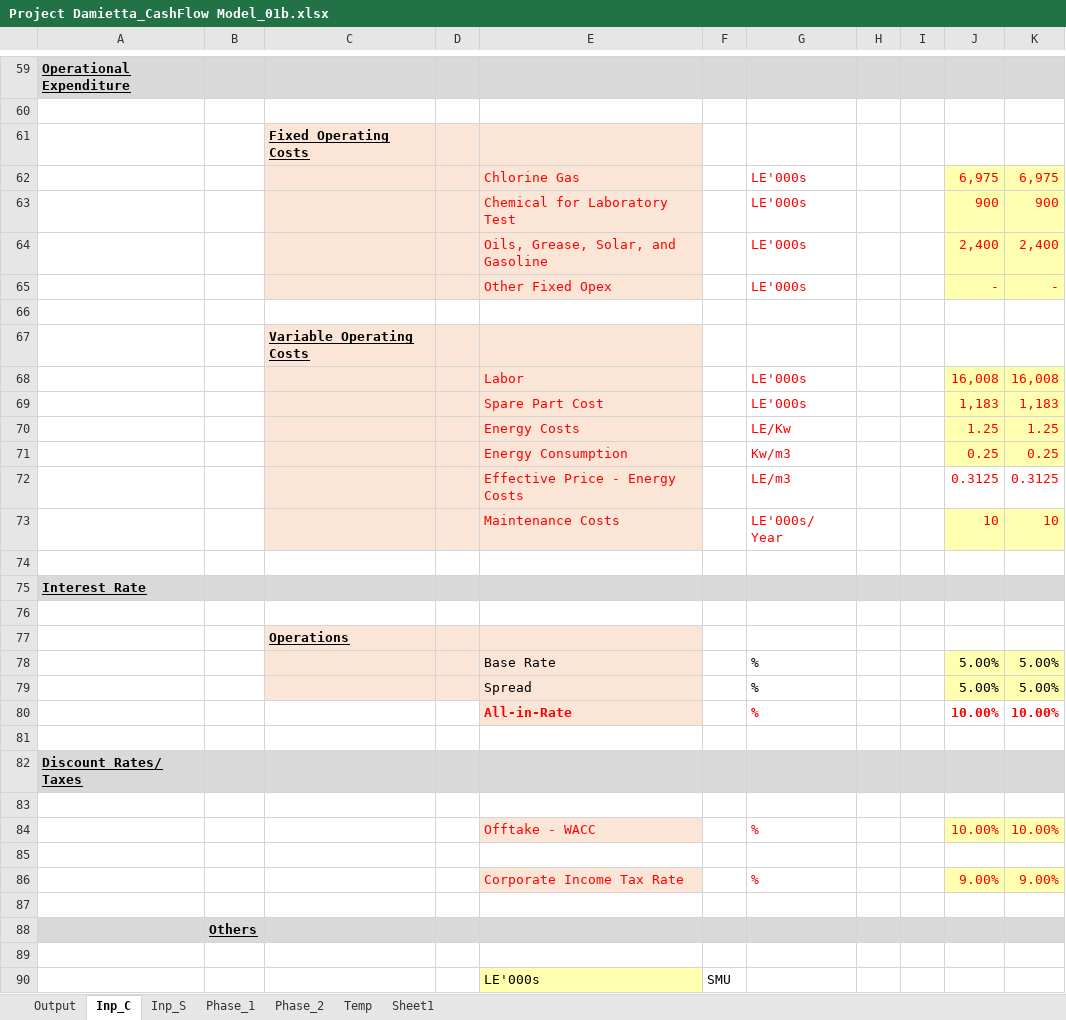
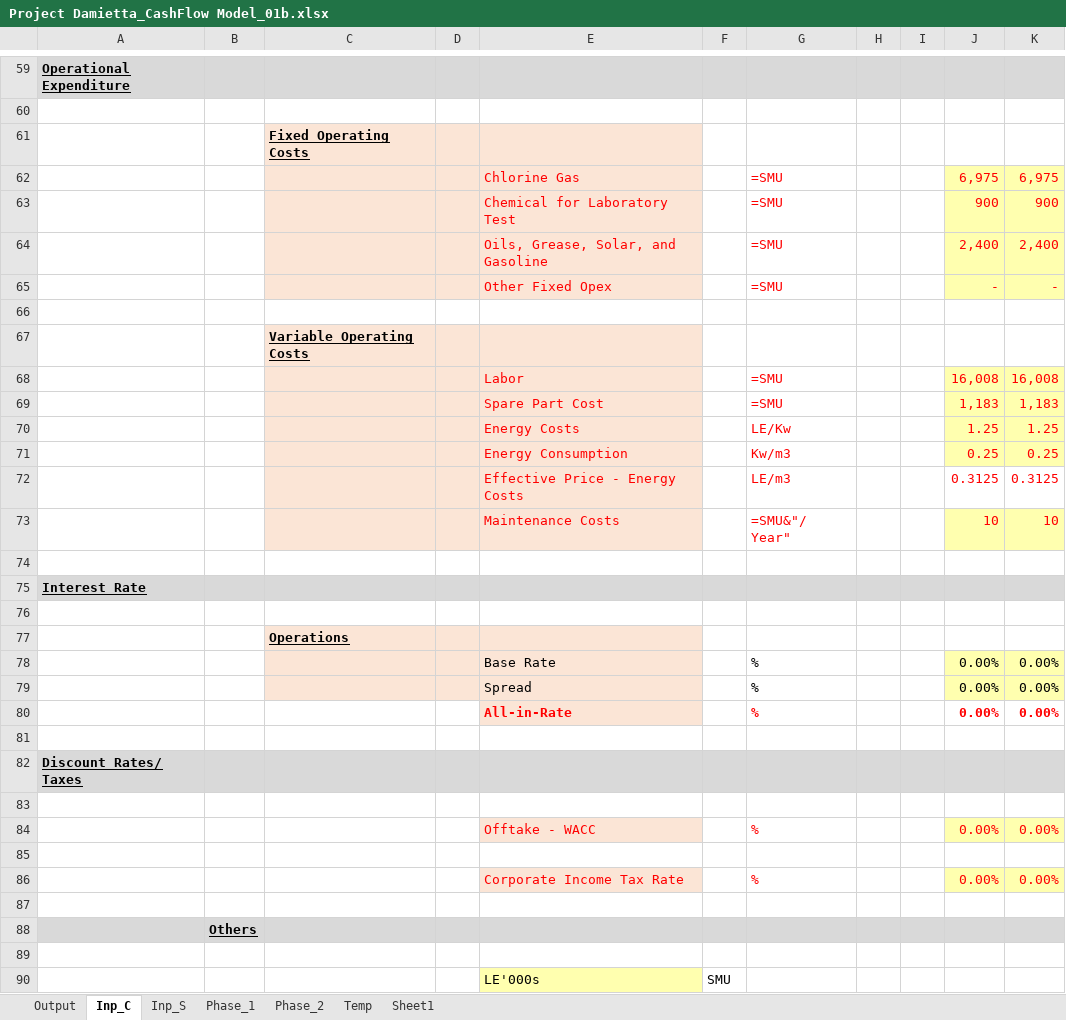
Before and after one commit to tushar-dev-22/EU-Taxonomy, an Excel workbook: Project Damietta_CashFlow Model_01b.xlsx, sheet Inp_C, drawn as a sheet; only a part is shown, gaps mark what is left out; values as stored, in another font and other column widths than the file's, no borders; formulas without a stored value are shown as written; 1 other sheet too large or unreadable and not compared; the diff covers the shown part only; the diff names each change by its address in the sheet, - before the commit and + after, or states it on an @@ line.

```diff
--- a/Project Damietta_CashFlow Model_01b.xlsx (sheet Inp_C)
+++ b/Project Damietta_CashFlow Model_01b.xlsx (sheet Inp_C)
-G62:G65: LE'000s
+G62:G65: =SMU
-G68:G69: LE'000s
+G68:G69: =SMU
-G73: LE'000s/ Year
+G73: =SMU&"/ Year"
-J78:J79: 5.00%
+J78:J79: 0.00%
-K78:K79: 5.00%
+K78:K79: 0.00%
-J80: 10.00%
+J80: 0.00%
-K80: 10.00%
+K80: 0.00%
-J84: 10.00%
+J84: 0.00%
-K84: 10.00%
+K84: 0.00%
-J86: 9.00%
+J86: 0.00%
-K86: 9.00%
+K86: 0.00%
```
Also changed, not shown: 3 added rows, 3 removed rows and 21 edited cells elsewhere in this sheet, sheet Phase_1, sheet Phase_2, sheet Output, sheet Temp, sheet Sheet1, formulas that keep their value, 2 other files.
